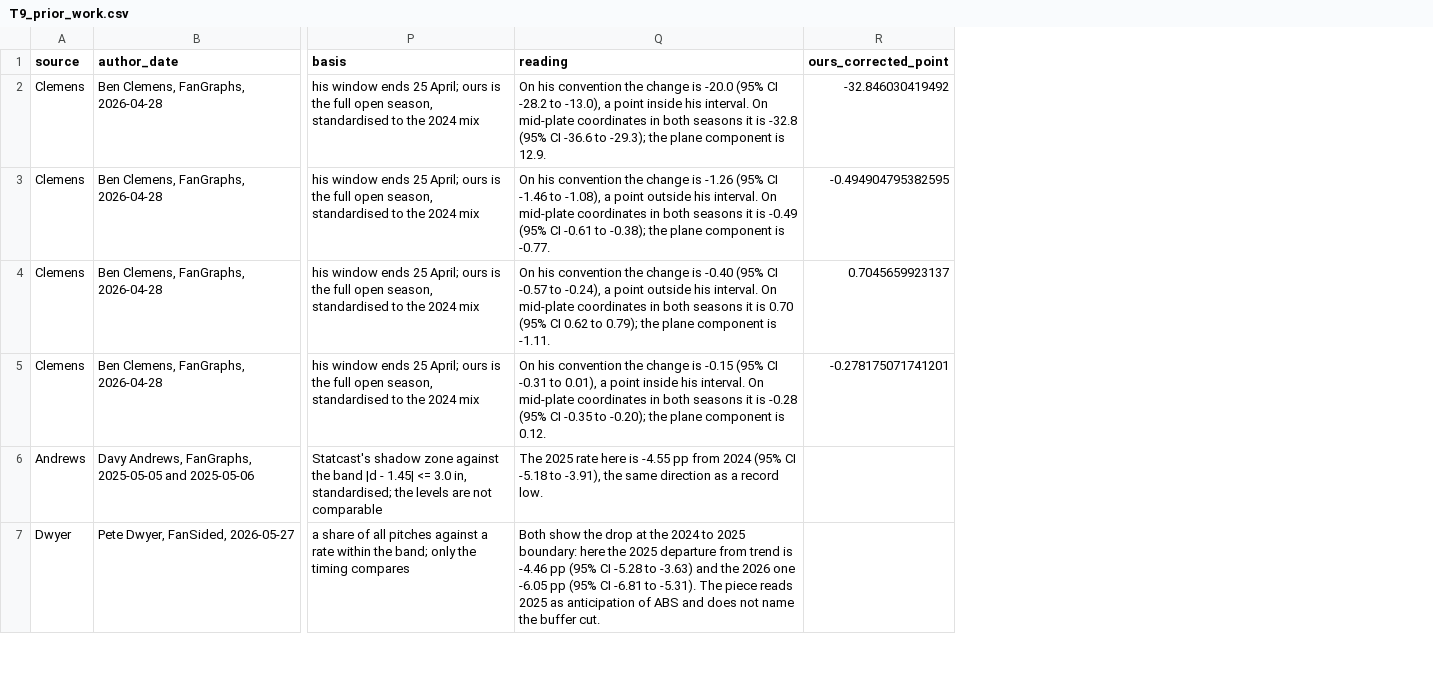
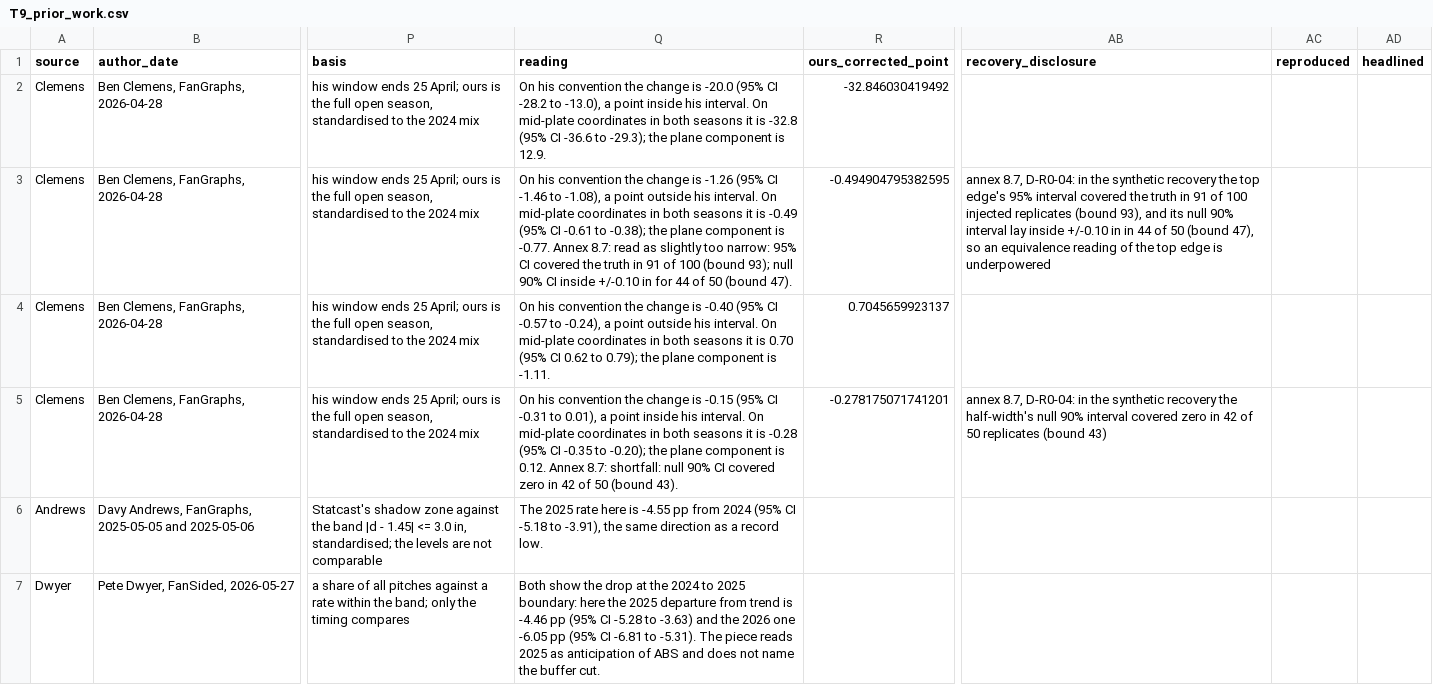
Before and after one commit to hpagni/abs-umpires, a CSV file: out/tables/T9_prior_work.csv, drawn as a sheet; only a part is shown, gaps mark what is left out; the diff covers the shown part only; the diff names each change by its address in the sheet, - before the commit and + after, or states it on an @@ line.

```diff
--- a/out/tables/T9_prior_work.csv
+++ b/out/tables/T9_prior_work.csv
+column AB (recovery_disclosure), rows 3-5: annex 8.7, D-R0-04: in the synthetic recovery the top edge's 95% interval covered the truth in 91 of 100 injected replicates (bound 93), and its null 90% interval lay inside +/-0.10 in in 44 of 50 (bound 47), so an equivalence reading of the top edge is underpowered |  | annex 8.7, D-R0-04: in the synthetic recovery the half-width's null 90% interval covered zero in 42 of 50 replicates (bound 43)
+column AC (reproduced), empty
+column AD (headlined), empty
-Q3 (reading): …is -0.77.
+Q3 (reading): …is -0.77. Annex 8.7: read as slightly too narrow: 95% CI covered the truth in 91 of 100 (bound 93); null 90% CI inside +/-0.10 in for 44 of 50 (bound 47).
-Q5 (reading): …is 0.12.
+Q5 (reading): …is 0.12. Annex 8.7: shortfall: null 90% CI covered zero in 42 of 50 (bound 43).
```
Also changed, not shown: 3 edited cells elsewhere in this file, out/figures/figures_manifest.csv, out/tables/F1_data.csv, 26 other files.
